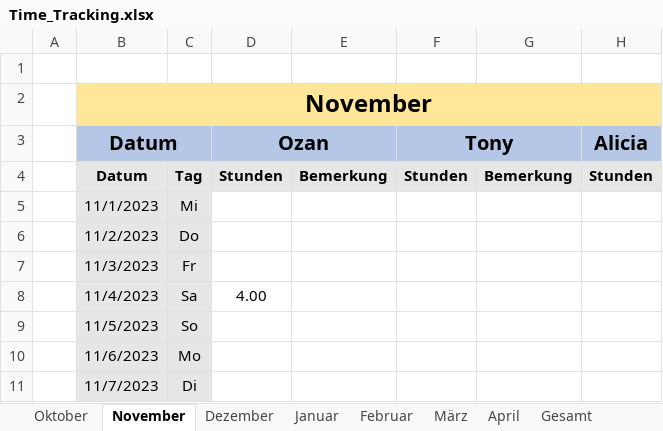
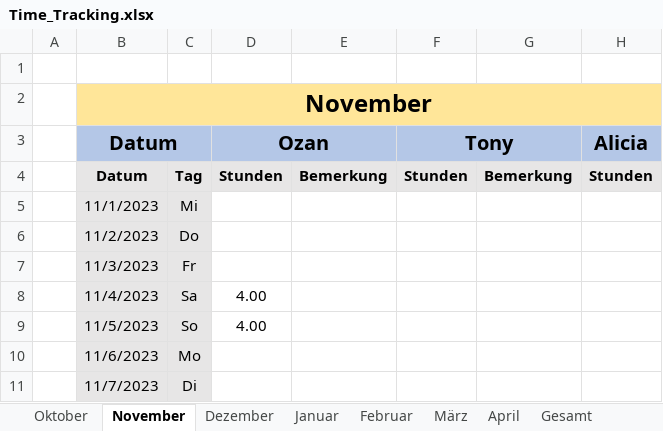
Before and after one commit to Draaven/Projekt-Data-Science, an Excel workbook: Time_Tracking.xlsx, sheet November, drawn as a sheet; only a part is shown; values as stored, in another font and other column widths than the file's, no borders; the diff names each change by its address in the sheet, - before the commit and + after, or states it on an @@ line.

```diff
--- a/Time_Tracking.xlsx (sheet November)
+++ b/Time_Tracking.xlsx (sheet November)
-D9 (Ozan): (empty)
+D9 (Ozan): 4.00
```
Also changed, not shown: 3 other files.
